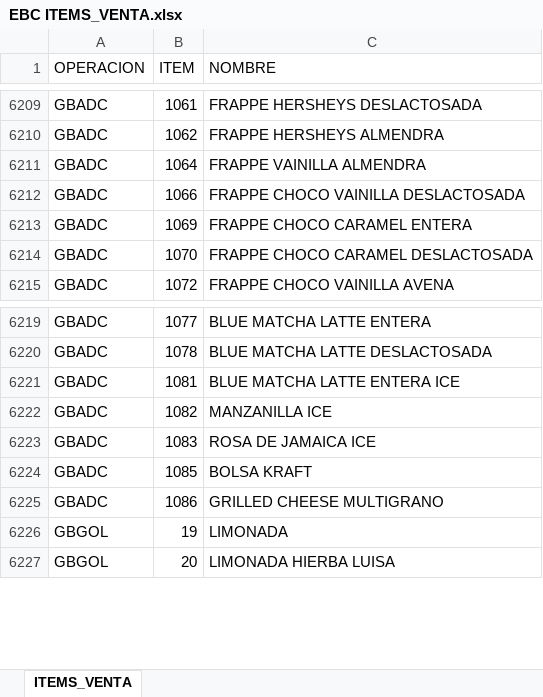
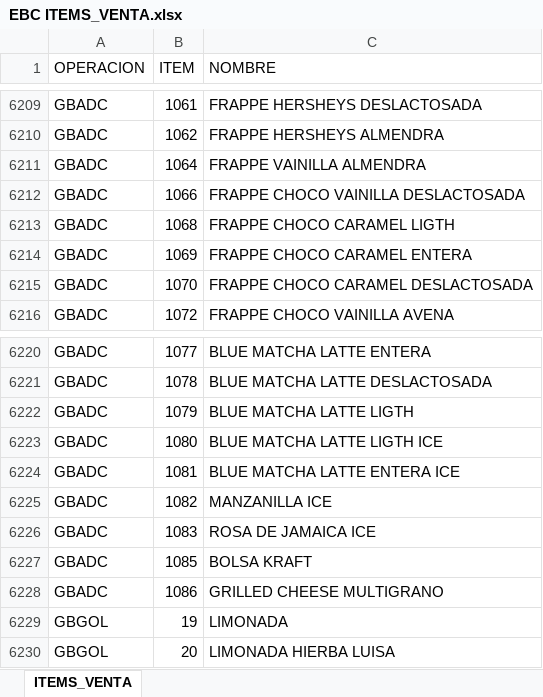
Before and after one commit to AlvaroCornejo/EBC_PEDIDOS_ADICIONALES, an Excel workbook: data/EBC ITEMS_VENTA.xlsx, sheet ITEMS_VENTA, drawn as a sheet; only a part is shown, gaps mark what is left out; values as stored, in another font and other column widths than the file's, no borders; table styles not drawn; the diff names each change by its address in the sheet, - before the commit and + after, or states it on an @@ line.

```diff
--- a/data/EBC ITEMS_VENTA.xlsx (sheet ITEMS_VENTA)
+++ b/data/EBC ITEMS_VENTA.xlsx (sheet ITEMS_VENTA)
+row 6213: GBADC | 1068 | FRAPPE CHOCO CARAMEL LIGTH
+row 6222: GBADC | 1079 | BLUE MATCHA LATTE LIGTH
+row 6223: GBADC | 1080 | BLUE MATCHA LATTE LIGTH ICE
```
Also changed, not shown: data/GBADC - ADICIONALES.xlsx, data/GBCFR - ADICIONALES.xlsx, 8 other files.
